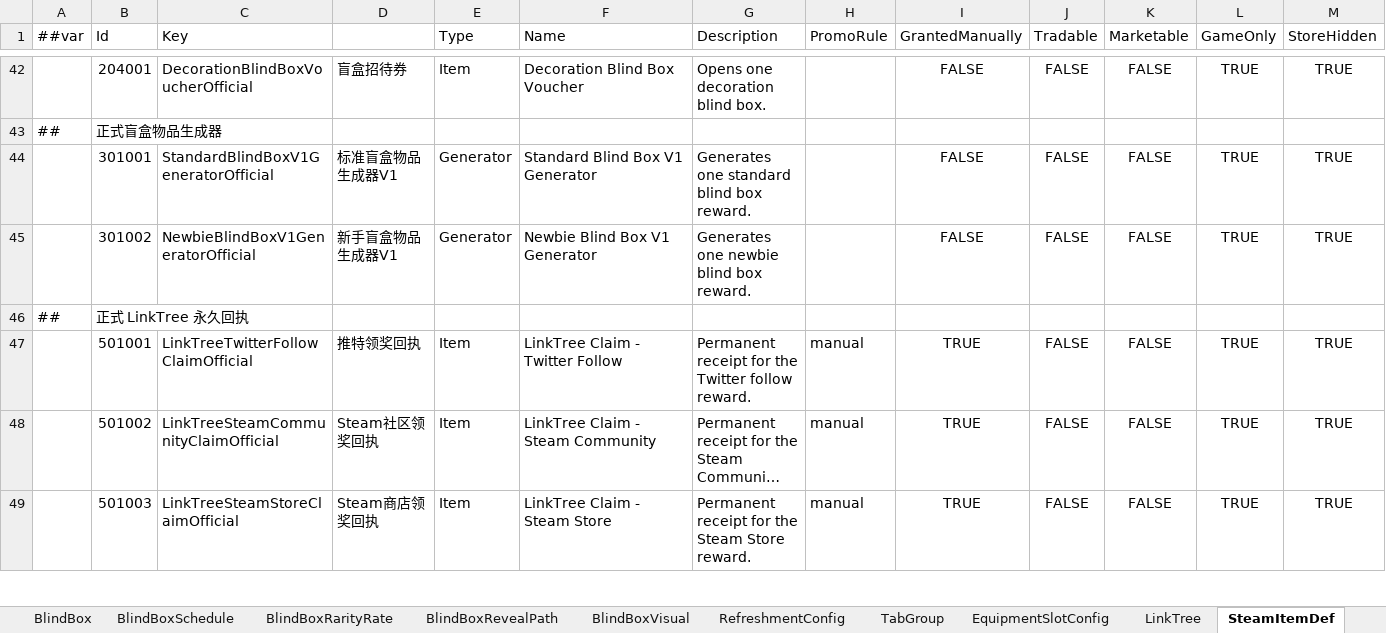
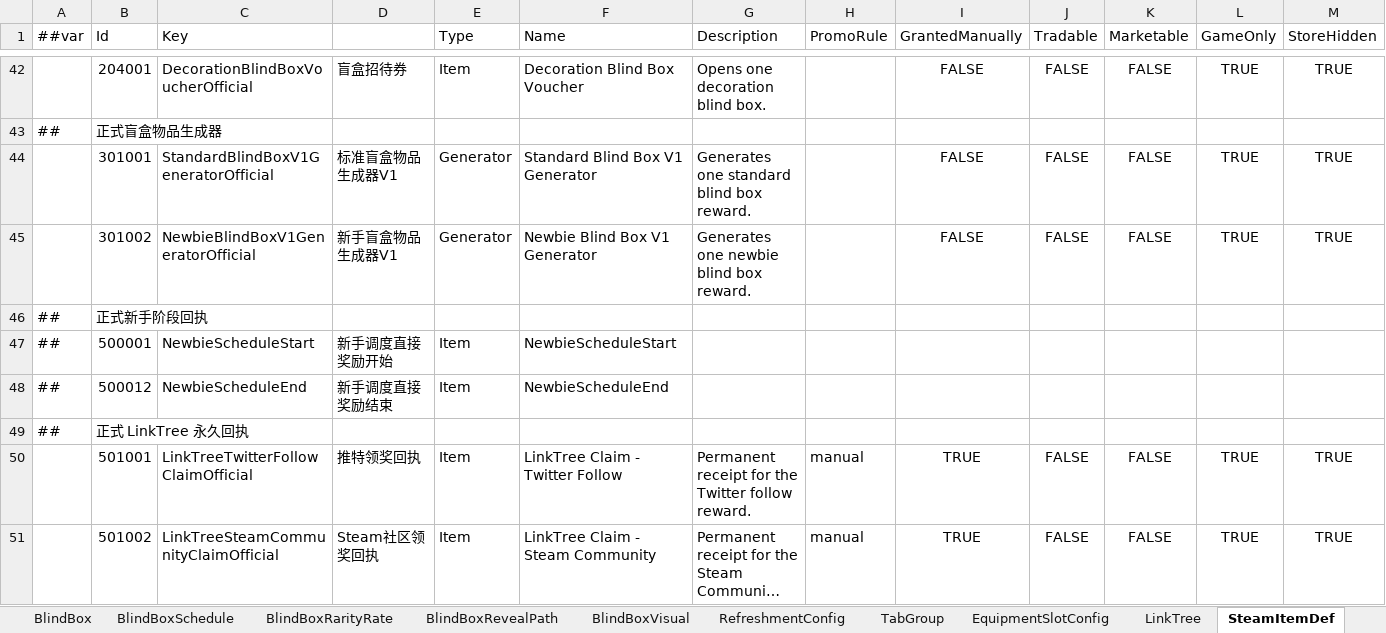
Before and after one commit to SeananTQ/lucky-dog-pub-2026, an Excel workbook: luban-excels/xlsx/Items.xlsx, sheet SteamItemDef, drawn as a sheet; only a part is shown, gaps mark what is left out; the shorter side is filled out with more unchanged rows; long unchanged cells end in …; values as stored, in another font and other column widths than the file's, no borders; conditional formats not drawn; rows hold the shown columns only; the diff names each change by its address in the sheet, - before the commit and + after, or states it on an @@ line.

Commit message:
chore:预留了一个新手阶段回执的想法，但没实装，已注释。

```diff
--- a/luban-excels/xlsx/Items.xlsx (sheet SteamItemDef)
+++ b/luban-excels/xlsx/Items.xlsx (sheet SteamItemDef)
+row 46: ## | 正式新手阶段回执
+row 47: ## | 500001 | NewbieScheduleStart | 新手调度直接奖励开始 | Item | NewbieScheduleStart
+row 48: ## | 500012 | NewbieScheduleEnd | 新手调度直接奖励结束 | Item | NewbieScheduleEnd
```
Also changed, not shown: sheet SteamItemDefIdRange.
